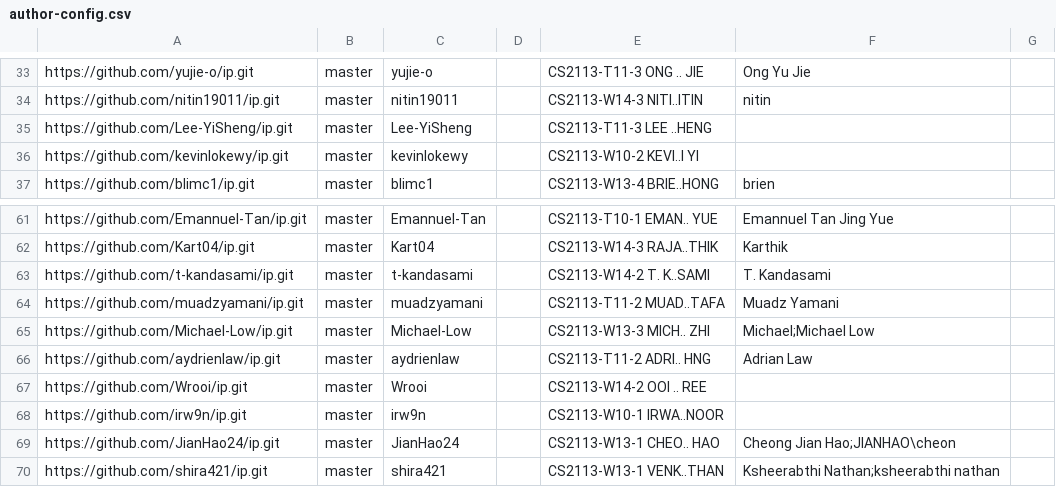
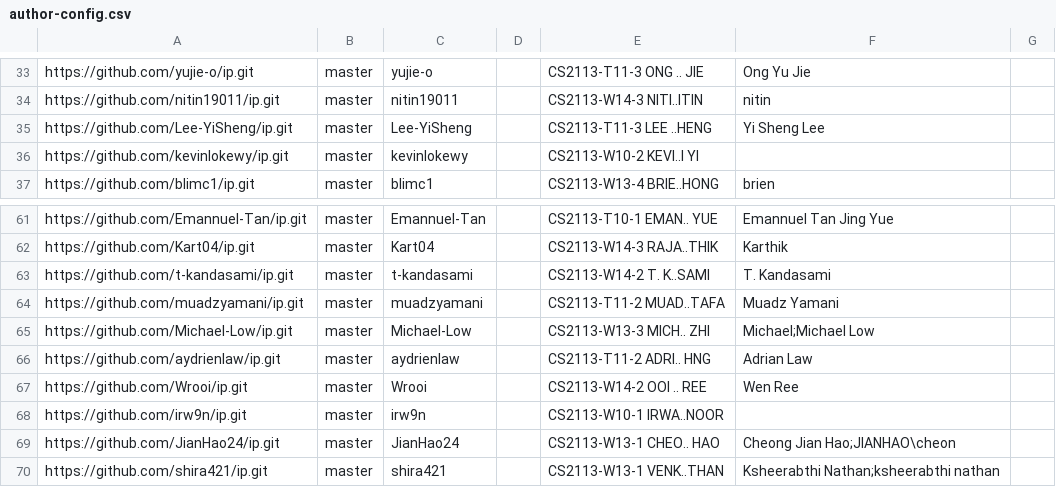
Before and after one commit to nus-cs2113-AY2526S1/ip-dashboard, a CSV file: config/author-config.csv, drawn as a sheet; only a part is shown, gaps mark what is left out.

Commit message:
Update configs

```diff
--- a/config/author-config.csv
+++ b/config/author-config.csv
@@ -34,3 +34,3 @@ https://github.com/yujie-o/ip.git,master,yujie-o,,CS2113-T11-3 ONG .. JIE,Ong Yu
 https://github.com/nitin19011/ip.git,master,nitin19011,,CS2113-W14-3 NITI..ITIN,nitin,
-https://github.com/Lee-YiSheng/ip.git,master,Lee-YiSheng,,CS2113-T11-3 LEE ..HENG,,
+https://github.com/Lee-YiSheng/ip.git,master,Lee-YiSheng,,CS2113-T11-3 LEE ..HENG,Yi Sheng Lee,
 https://github.com/kevinlokewy/ip.git,master,kevinlokewy,,CS2113-W10-2 KEVI..I YI,,
@@ -66,3 +66,3 @@ https://github.com/Michael-Low/ip.git,master,Michael-Low,,CS2113-W13-3 MICH.. ZH
 https://github.com/aydrienlaw/ip.git,master,aydrienlaw,,CS2113-T11-2 ADRI.. HNG,Adrian Law,
-https://github.com/Wrooi/ip.git,master,Wrooi,,CS2113-W14-2 OOI .. REE,,
+https://github.com/Wrooi/ip.git,master,Wrooi,,CS2113-W14-2 OOI .. REE,Wen Ree,
 https://github.com/irw9n/ip.git,master,irw9n,,CS2113-W10-1 IRWA..NOOR,,
```
